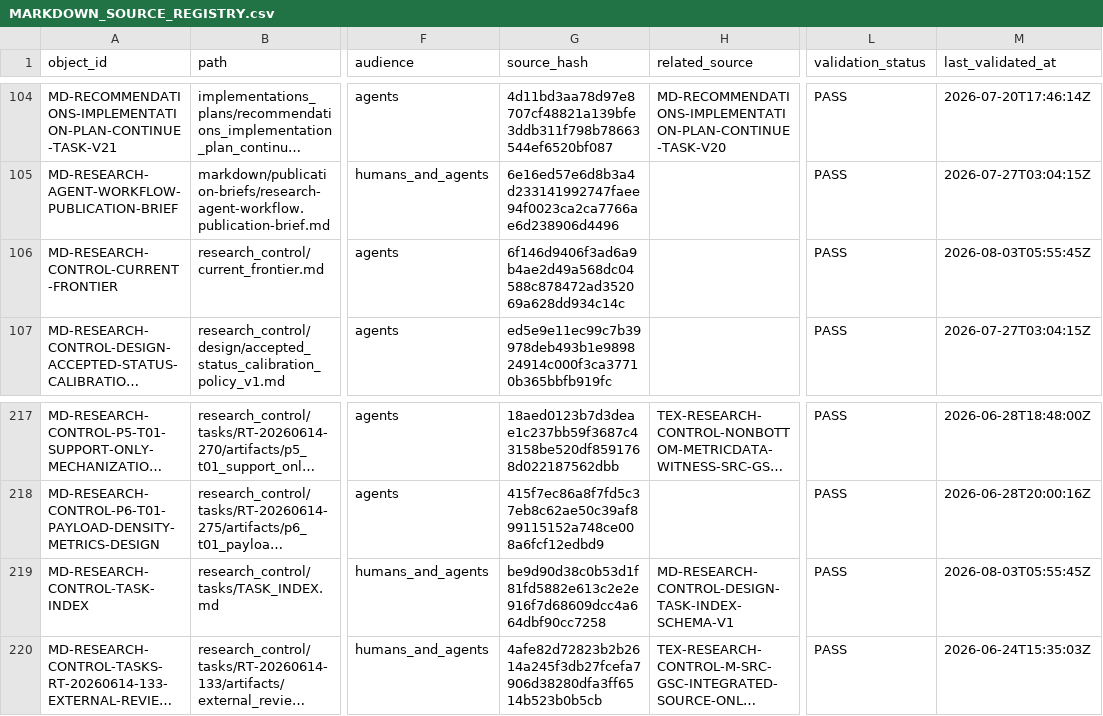
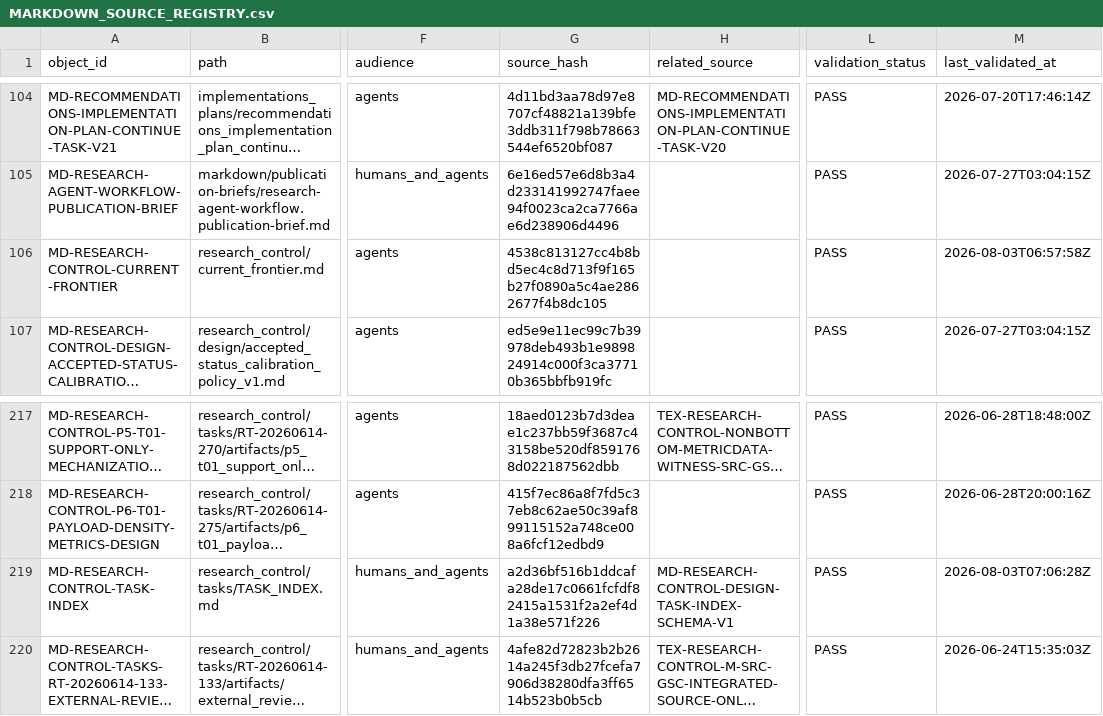
Before and after one commit to AngryOwlAI/The-AEther-Flow, a CSV file: registries/MARKDOWN_SOURCE_REGISTRY.csv, drawn as a sheet; only a part is shown, gaps mark what is left out; long unchanged cells end in …; the diff names each change by its address in the sheet, - before the commit and + after, or states it on an @@ line.

```diff
--- a/registries/MARKDOWN_SOURCE_REGISTRY.csv
+++ b/registries/MARKDOWN_SOURCE_REGISTRY.csv
-G106 (source_hash): 6f146d9406f3ad6a9b4ae2d49a568dc04588c878472ad352069a628dd934c14c
+G106 (source_hash): 4538c813127cc4b8bd5ec4c8d713f9f165b27f0890a5c4ae2862677f4b8dc105
-M106 (last_validated_at): 2026-08-03T05:55:45Z
+M106 (last_validated_at): 2026-08-03T06:57:58Z
-G219 (source_hash): be9d90d38c0b53d1f81fd5882e613c2e2e916f7d68609dcc4a664dbf90cc7258
+G219 (source_hash): a2d36bf516b1ddcafa28de17c0661fcfdf82415a1531f2a2ef4d1a38e571f226
-M219 (last_validated_at): 2026-08-03T05:55:45Z
+M219 (last_validated_at): 2026-08-03T07:06:28Z
```
Also changed, not shown: registries/DIRECTOR_DECISION_REGISTRY.csv, registries/RESEARCH_TASK_REGISTRY.csv, 37 other files.
